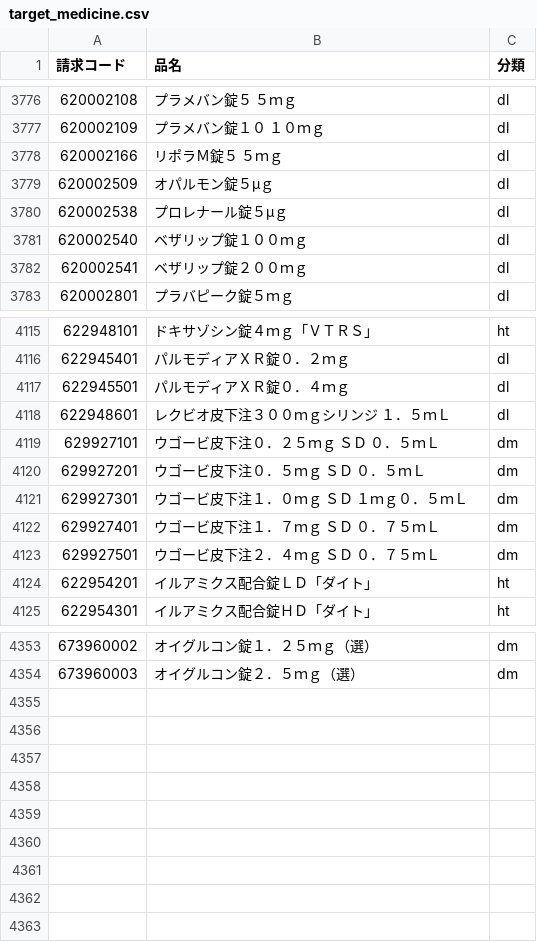
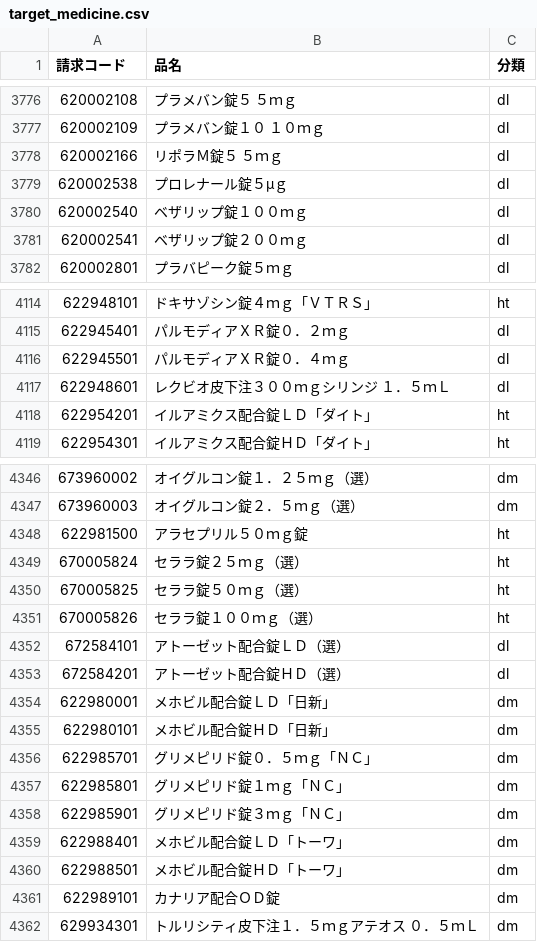
Before and after one commit to PREVENT-Inc/MyscopeMasterList, a CSV file: Mystar_tg_medicine/target_medicine.csv, drawn as a sheet; only a part is shown, gaps mark what is left out; removed rows and columns are numbered as before the commit, all else as after; the diff covers the shown part only; the diff names each change by its address in the sheet, - before the commit and + after, or states it on an @@ line.

```diff
--- a/Mystar_tg_medicine/target_medicine.csv
+++ b/Mystar_tg_medicine/target_medicine.csv
-row 3779: 620002509 | オパルモン錠５μｇ | dl
-row 4119: 629927101 | ウゴービ皮下注０．２５ｍｇ ＳＤ ０．５ｍＬ | dm
-row 4120: 629927201 | ウゴービ皮下注０．５ｍｇ ＳＤ ０．５ｍＬ | dm
-row 4121: 629927301 | ウゴービ皮下注１．０ｍｇ ＳＤ １ｍｇ０．５ｍＬ | dm
-row 4122: 629927401 | ウゴービ皮下注１．７ｍｇ ＳＤ ０．７５ｍＬ | dm
-row 4123: 629927501 | ウゴービ皮下注２．４ｍｇ ＳＤ ０．７５ｍＬ | dm
+row 4348: 622981500 | アラセプリル５０ｍｇ錠 | ht
+row 4349: 670005824 | セララ錠２５ｍｇ（選） | ht
+row 4350: 670005825 | セララ錠５０ｍｇ（選） | ht
+row 4351: 670005826 | セララ錠１００ｍｇ（選） | ht
+row 4352: 672584101 | アトーゼット配合錠ＬＤ（選） | dl
+row 4353: 672584201 | アトーゼット配合錠ＨＤ（選） | dl
+row 4354: 622980001 | メホビル配合錠ＬＤ「日新」 | dm
+row 4355: 622980101 | メホビル配合錠ＨＤ「日新」 | dm
+row 4356: 622985701 | グリメピリド錠０．５ｍｇ「ＮＣ」 | dm
+row 4357: 622985801 | グリメピリド錠１ｍｇ「ＮＣ」 | dm
+row 4358: 622985901 | グリメピリド錠３ｍｇ「ＮＣ」 | dm
+row 4359: 622988401 | メホビル配合錠ＬＤ「トーワ」 | dm
+row 4360: 622988501 | メホビル配合錠ＨＤ「トーワ」 | dm
+row 4361: 622989101 | カナリア配合ＯＤ錠 | dm
+row 4362: 629934301 | トルリシティ皮下注１．５ｍｇアテオス ０．５ｍＬ | dm
```
Also changed, not shown: 1 removed row elsewhere in this file, Mystar_tg_medicine/items/血圧降下剤.csv, Out_of_scope/taboo_cancer.csv, 6 other files.
